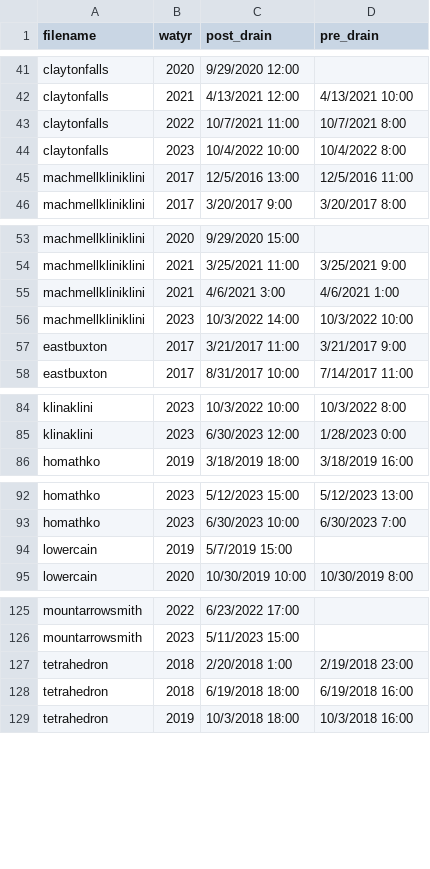
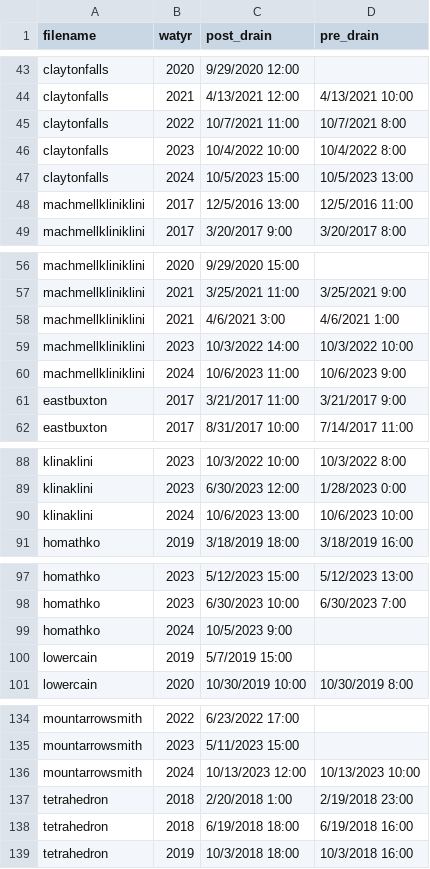
Before and after one commit to julbod/QAQC_wx_data, a CSV file: PrecipPipeRaw_drain.csv, drawn as a sheet; only a part is shown, gaps mark what is left out; the diff covers the shown part only; the diff names each change by its address in the sheet, - before the commit and + after, or states it on an @@ line.

```diff
--- a/PrecipPipeRaw_drain.csv
+++ b/PrecipPipeRaw_drain.csv
+row 47: claytonfalls | 2024 | 10/5/2023 15:00 | 10/5/2023 13:00
+row 60: machmellkliniklini | 2024 | 10/6/2023 11:00 | 10/6/2023 9:00
+row 90: klinaklini | 2024 | 10/6/2023 13:00 | 10/6/2023 10:00
+row 99: homathko | 2024 | 10/5/2023 9:00
+row 136: mountarrowsmith | 2024 | 10/13/2023 12:00 | 10/13/2023 10:00
```
Also changed, not shown: 14 added rows elsewhere in this file.
